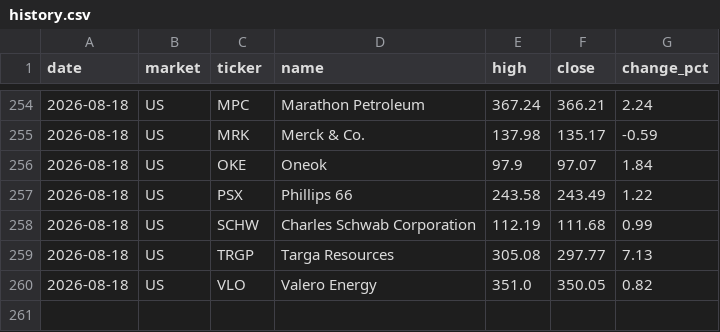
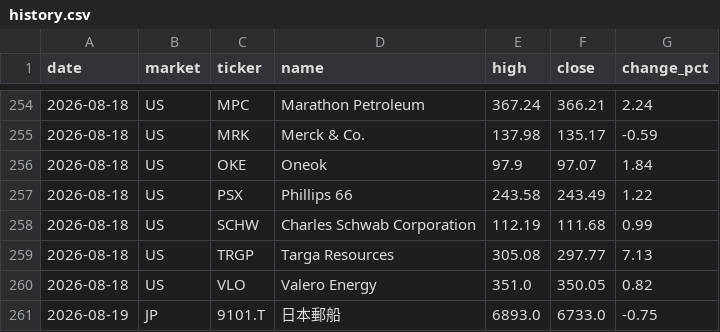
Before and after one commit to su402011-hash/high52-scanner, a CSV file: outputs/history.csv, drawn as a sheet; only a part is shown, gaps mark what is left out; the diff names each change by its address in the sheet, - before the commit and + after, or states it on an @@ line.

```diff
--- a/outputs/history.csv
+++ b/outputs/history.csv
+row 261: 2026-08-19 | JP | 9101.T | 日本郵船 | 6893.0 | 6733.0 | -0.75
```
Also changed, not shown: outputs/ranking.csv, 2 other files.
